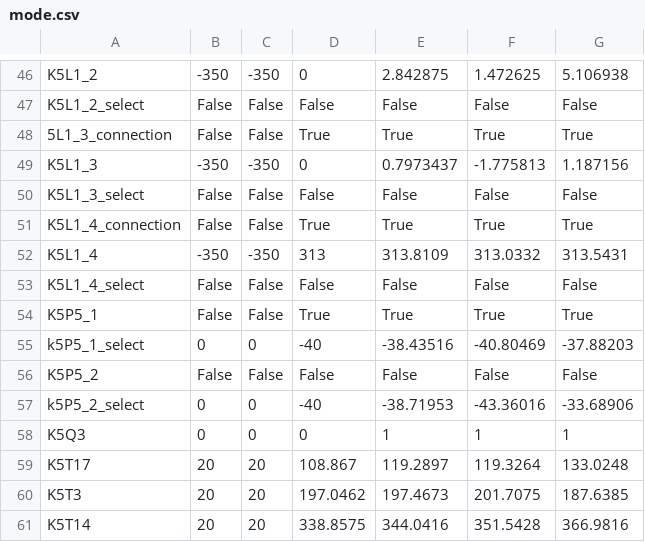
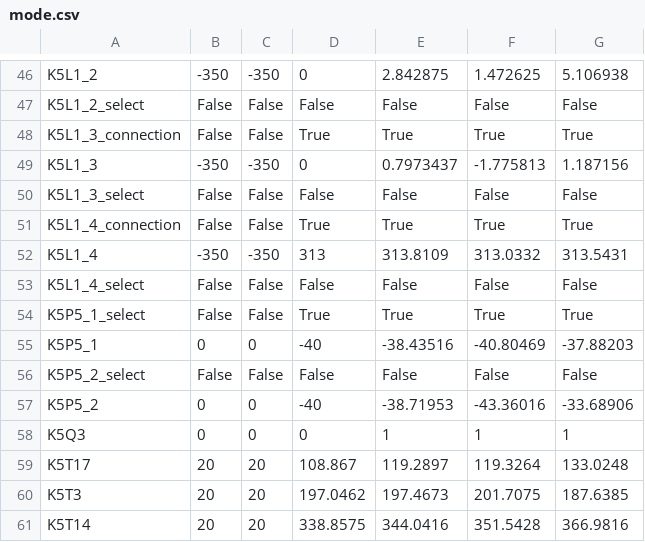
Before and after one commit to Graf35/energy-simulator, a CSV file: database/mode.csv, drawn as a sheet; only a part is shown, gaps mark what is left out; the diff covers the shown part only.

Commit message:
Version 0.1

```diff
--- a/database/mode.csv
+++ b/database/mode.csv
@@ -47,3 +47,3 @@ K5L1_2;-350;-350;0;2.842875;1.472625;5.106938
 K5L1_2_select;False;False;False;False;False;False
-5L1_3_connection ;False;False;True;True;True;True
+K5L1_3_connection ;False;False;True;True;True;True
 K5L1_3;-350;-350;0;0.7973437;-1.775813;1.187156
@@ -53,6 +53,6 @@ K5L1_4;-350;-350;313;313.8109;313.0332;313.5431
 K5L1_4_select;False;False;False;False;False;False
-K5P5_1;False;False;True;True;True;True
-k5P5_1_select;0;0;-40;-38.43516;-40.80469;-37.88203
-K5P5_2;False;False;False;False;False;False
-k5P5_2_select;0;0;-40;-38.71953;-43.36016;-33.68906
+K5P5_1_select;False;False;True;True;True;True
+K5P5_1;0;0;-40;-38.43516;-40.80469;-37.88203
+K5P5_2_select;False;False;False;False;False;False
+K5P5_2;0;0;-40;-38.71953;-43.36016;-33.68906
 K5Q3;0;0;0;1;1;1
```
Also changed, not shown: 26 added rows elsewhere in this file.
